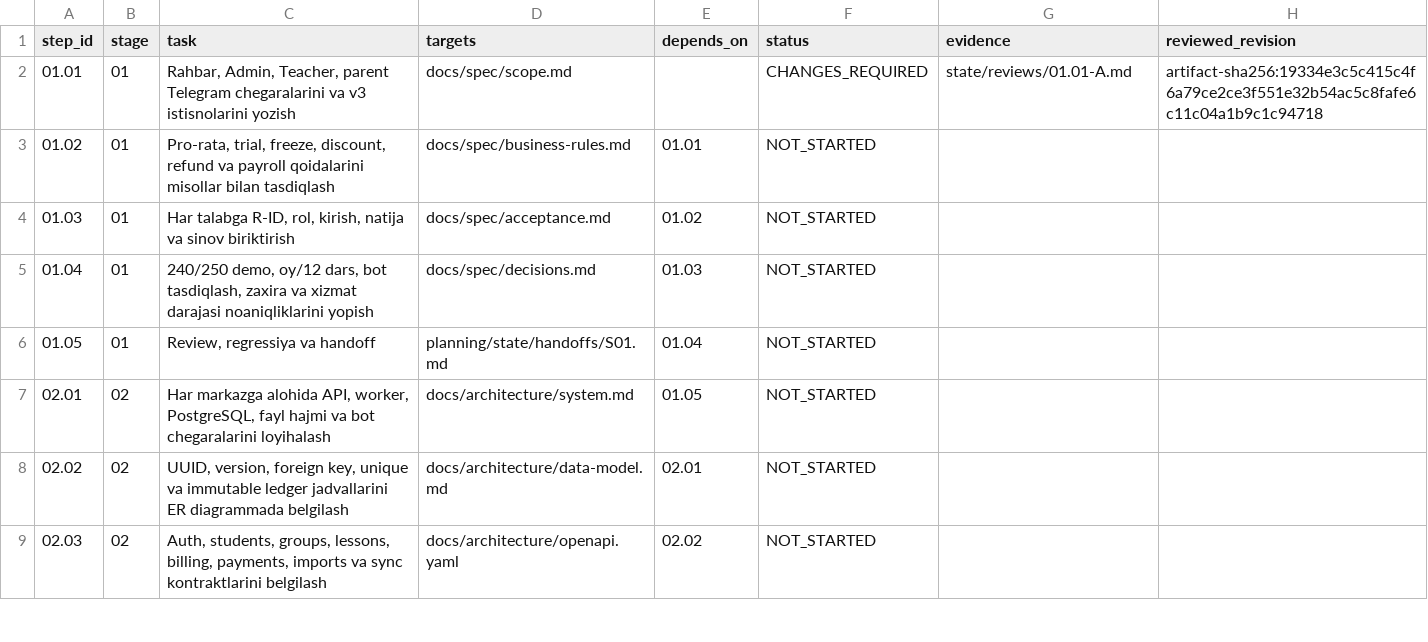
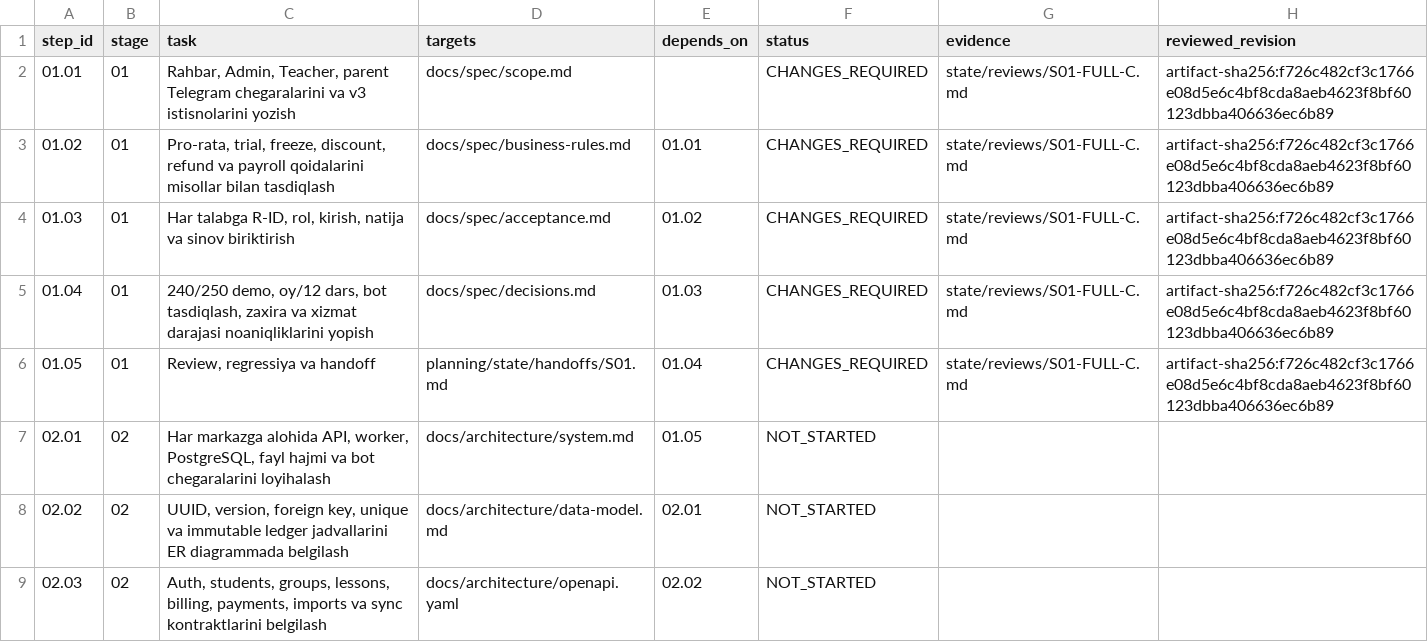
Before and after one commit to tangriyevafotima0-crypto/Codex-Projects, a CSV file: eduerp-v2/planning/TRACKER.csv, drawn as a sheet; only a part is shown.

Commit message:
Review S01 C and assign corrections plus full S02 architecture draft

```diff
--- a/eduerp-v2/planning/TRACKER.csv
+++ b/eduerp-v2/planning/TRACKER.csv
@@ -1,7 +1,7 @@
 step_id,stage,task,targets,depends_on,status,evidence,reviewed_revision
-01.01,01,"Rahbar, Admin, Teacher, parent Telegram chegaralarini va v3 istisnolarini yozish",docs/spec/scope.md,,CHANGES_REQUIRED,state/reviews/01.01-A.md,artifact-sha256:19334e3c5c415c4f6a79ce2ce3f551e32b54ac5c8fafe6c11c04a1b9c1c94718
-01.02,01,"Pro-rata, trial, freeze, discount, refund va payroll qoidalarini misollar bilan tasdiqlash",docs/spec/business-rules.md,01.01,NOT_STARTED,,
-01.03,01,"Har talabga R-ID, rol, kirish, natija va sinov biriktirish",docs/spec/acceptance.md,01.02,NOT_STARTED,,
-01.04,01,"240/250 demo, oy/12 dars, bot tasdiqlash, zaxira va xizmat darajasi noaniqliklarini yopish",docs/spec/decisions.md,01.03,NOT_STARTED,,
-01.05,01,"Review, regressiya va handoff",planning/state/handoffs/S01.md,01.04,NOT_STARTED,,
+01.01,01,"Rahbar, Admin, Teacher, parent Telegram chegaralarini va v3 istisnolarini yozish",docs/spec/scope.md,,CHANGES_REQUIRED,state/reviews/S01-FULL-C.md,artifact-sha256:f726c482cf3c1766e08d5e6c4bf8cda8aeb4623f8bf60123dbba406636ec6b89
+01.02,01,"Pro-rata, trial, freeze, discount, refund va payroll qoidalarini misollar bilan tasdiqlash",docs/spec/business-rules.md,01.01,CHANGES_REQUIRED,state/reviews/S01-FULL-C.md,artifact-sha256:f726c482cf3c1766e08d5e6c4bf8cda8aeb4623f8bf60123dbba406636ec6b89
+01.03,01,"Har talabga R-ID, rol, kirish, natija va sinov biriktirish",docs/spec/acceptance.md,01.02,CHANGES_REQUIRED,state/reviews/S01-FULL-C.md,artifact-sha256:f726c482cf3c1766e08d5e6c4bf8cda8aeb4623f8bf60123dbba406636ec6b89
+01.04,01,"240/250 demo, oy/12 dars, bot tasdiqlash, zaxira va xizmat darajasi noaniqliklarini yopish",docs/spec/decisions.md,01.03,CHANGES_REQUIRED,state/reviews/S01-FULL-C.md,artifact-sha256:f726c482cf3c1766e08d5e6c4bf8cda8aeb4623f8bf60123dbba406636ec6b89
+01.05,01,"Review, regressiya va handoff",planning/state/handoffs/S01.md,01.04,CHANGES_REQUIRED,state/reviews/S01-FULL-C.md,artifact-sha256:f726c482cf3c1766e08d5e6c4bf8cda8aeb4623f8bf60123dbba406636ec6b89
 02.01,02,"Har markazga alohida API, worker, PostgreSQL, fayl hajmi va bot chegaralarini loyihalash",docs/architecture/system.md,01.05,NOT_STARTED,,
```
Also changed, not shown: 8 other files.
